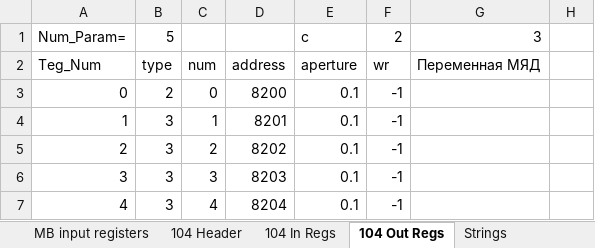
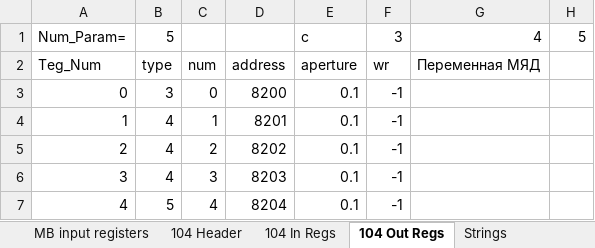
Before and after one commit to Max-Psh/Param_Parser, an Excel workbook: Params.xlsx, sheet 104 Out Regs, drawn as a sheet; values as stored, in another font and other column widths than the file's, no borders; conditional formats not drawn; the diff names each change by its address in the sheet, - before the commit and + after, or states it on an @@ line.

```diff
--- a/Params.xlsx (sheet 104 Out Regs)
+++ b/Params.xlsx (sheet 104 Out Regs)
-F1: 2
+F1: 3
-G1: 3
+G1: 4
-H1: (empty)
+H1: 5
-B3: 2
+B3: 3
-B4:B6: 3
+B4:B6: 4
-B7: 3
+B7: 5
```
Also changed, not shown: sheet MB Input discretes, sheet MB Coils, sheet MB input registers, sheet OSC Data, sheet MB holdings registers, sheet LOG Param, 3 more sheets, 2 other files.
